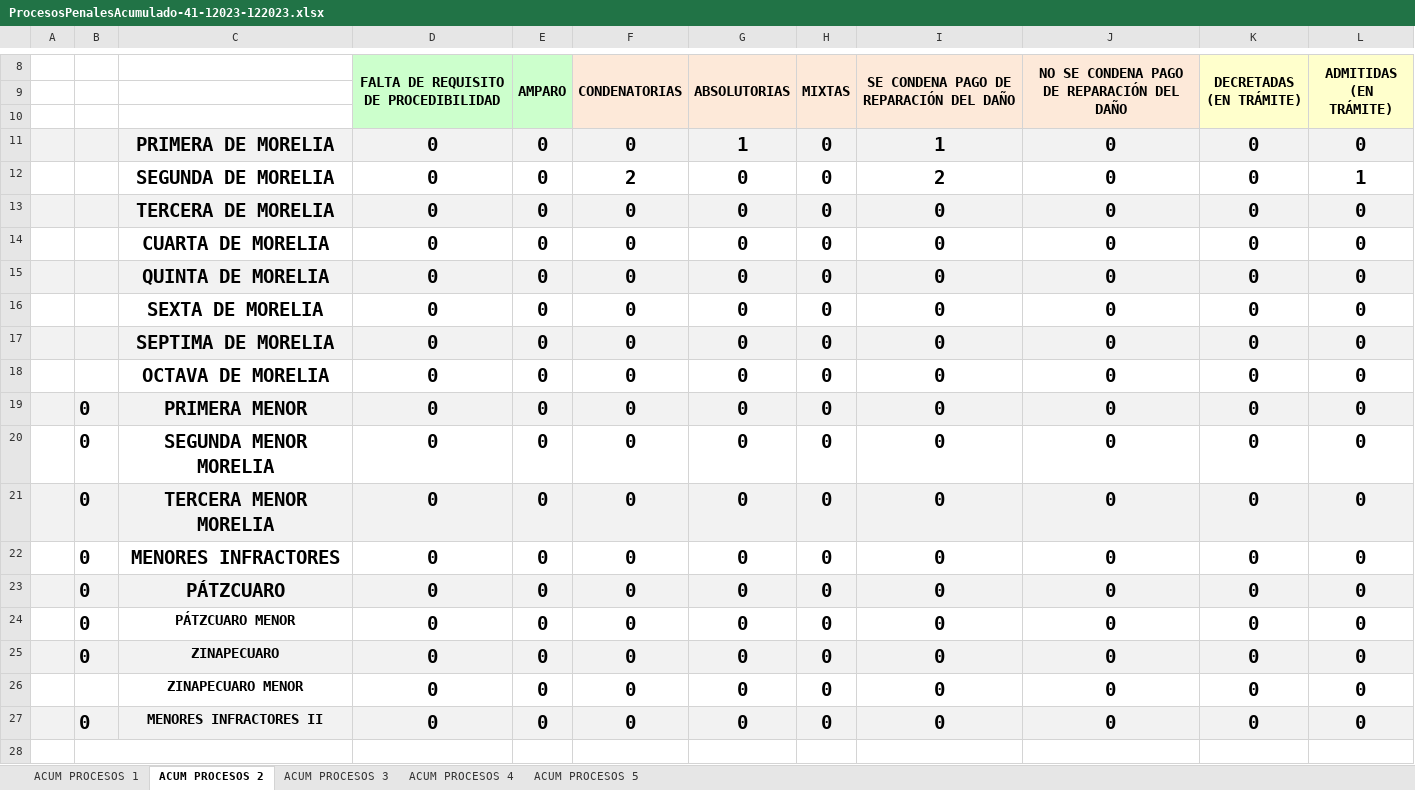
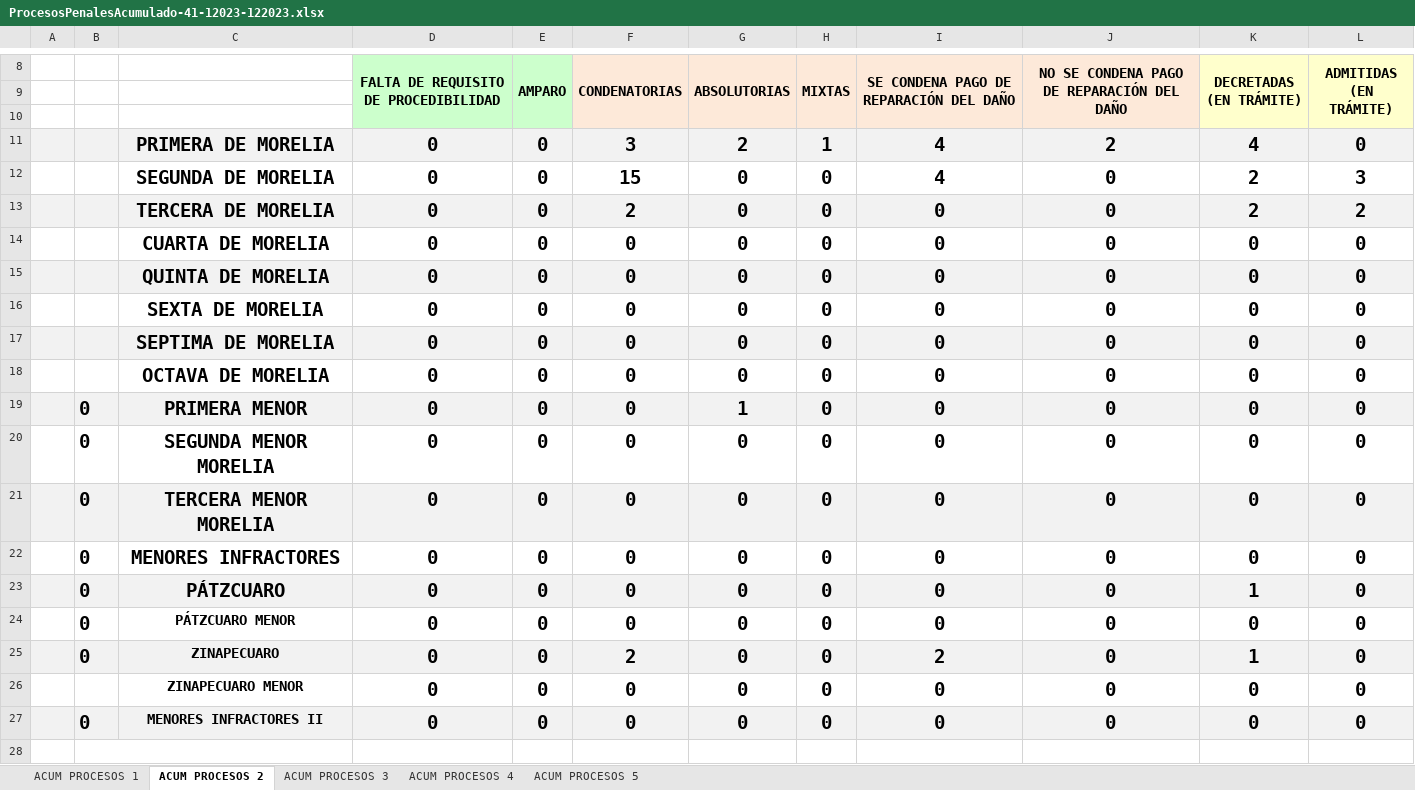
Before and after one commit to Proyectosdpe2020/sire, an Excel workbook: format/procesosPenales/downloadReportProcesosPenales/ProcesosPenalesAcumulado-41-12023-122023.xlsx, sheet ACUM PROCESOS 2, drawn as a sheet; only a part is shown, gaps mark what is left out; values as stored, in another font and other column widths than the file's, no borders; charts and pictures not drawn; removed rows and columns are numbered as before the commit, all else as after; the diff names each change by its address in the sheet, - before the commit and + after, or states it on an @@ line.

```diff
--- a/format/procesosPenales/downloadReportProcesosPenales/ProcesosPenalesAcumulado-41-12023-122023.xlsx (sheet ACUM PROCESOS 2)
+++ b/format/procesosPenales/downloadReportProcesosPenales/ProcesosPenalesAcumulado-41-12023-122023.xlsx (sheet ACUM PROCESOS 2)
-row 11:  |  | PRIMERA DE MORELIA | 0 | 0 | 0 | 1 | 0 | 1 | 0 | 0 | 0
+row 11:  |  | PRIMERA DE MORELIA | 0 | 0 | 3 | 2 | 1 | 4 | 2 | 4 | 0
-F12 (CONDENATORIAS): 2
+F12 (CONDENATORIAS): 15
-I12: 2
+I12: 4
-K12:K13 (DECRETADAS (EN TRÁMITE)): 0
+K12:K13 (DECRETADAS (EN TRÁMITE)): 2
-L12 (ADMITIDAS (EN TRÁMITE)): 1
+L12 (ADMITIDAS (EN TRÁMITE)): 3
-F13 (CONDENATORIAS): 0
+F13 (CONDENATORIAS): 2
-L13 (ADMITIDAS (EN TRÁMITE)): 0
+L13 (ADMITIDAS (EN TRÁMITE)): 2
-G19 (ABSOLUTORIAS): 0
+G19 (ABSOLUTORIAS): 1
-K23 (DECRETADAS (EN TRÁMITE)): 0
+K23 (DECRETADAS (EN TRÁMITE)): 1
-F25 (CONDENATORIAS): 0
+F25 (CONDENATORIAS): 2
-I25: 0
+I25: 2
-K25 (DECRETADAS (EN TRÁMITE)): 0
+K25 (DECRETADAS (EN TRÁMITE)): 1
```
Also changed, not shown: sheet ACUM PROCESOS 5, sheet ACUM PROCESOS 1, sheet ACUM PROCESOS 3, sheet ACUM PROCESOS 4, carpetas/downloadNucs/nucsCarpetasInvestigacion-0-0-0.xlsx, carpetas/downloadNucs/nucsCarpetasInvestigacion-0-0-2023.xlsx, 24 other files.
